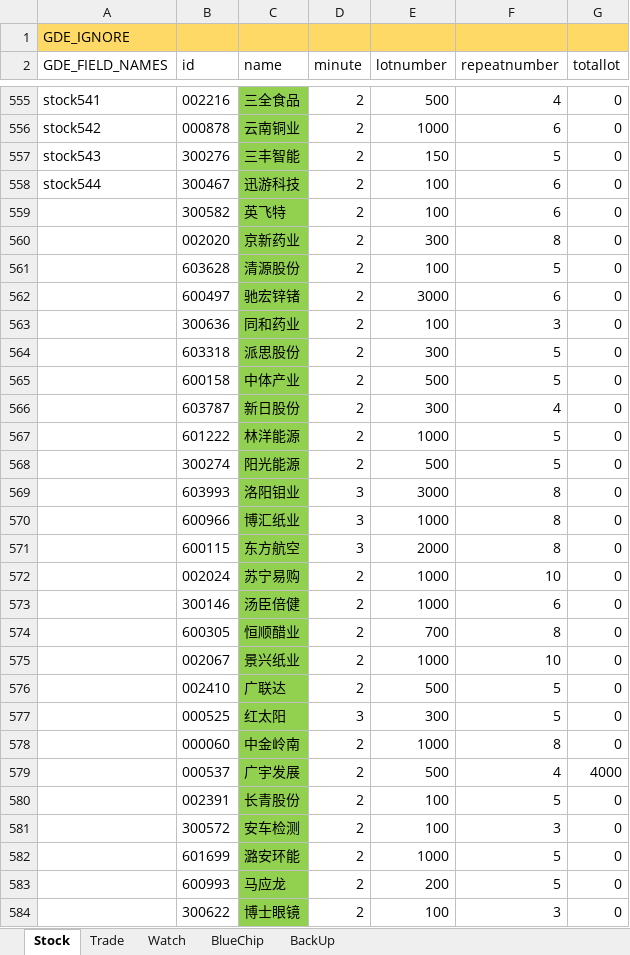
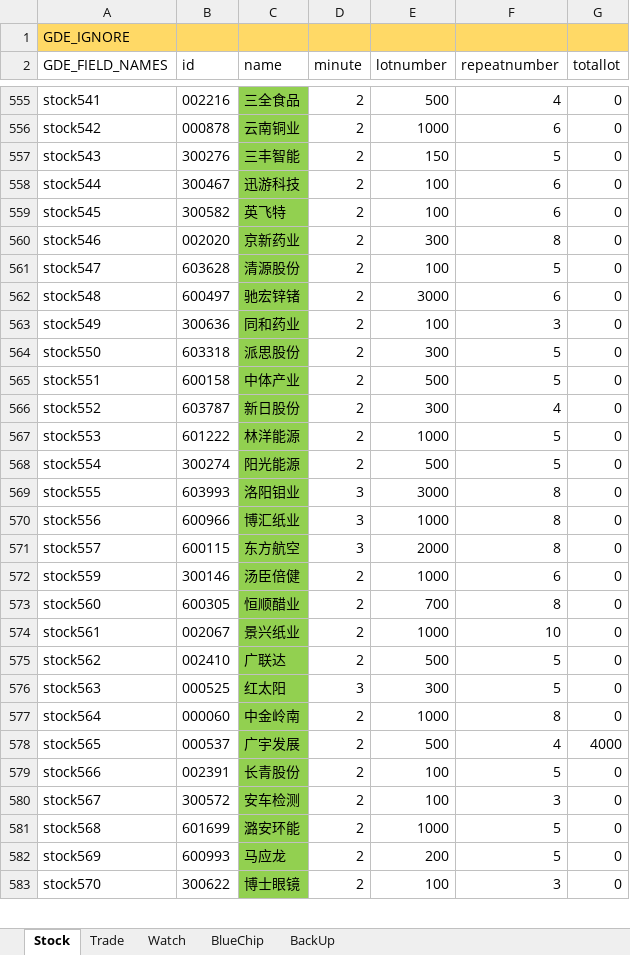
Before and after one commit to zsdarkblue/TradeStation_ContinuousTrade, an Excel workbook: stock.xlsx, sheet Stock, drawn as a sheet; only a part is shown, gaps mark what is left out; values as stored, in another font and other column widths than the file's, no borders; removed rows and columns are numbered as before the commit, all else as after; the diff covers the shown part only; the diff names each change by its address in the sheet, - before the commit and + after, or states it on an @@ line.

```diff
--- a/stock.xlsx (sheet Stock)
+++ b/stock.xlsx (sheet Stock)
-A559 (GDE_FIELD_NAMES): (empty)
+A559 (GDE_FIELD_NAMES): stock545
-A560 (GDE_FIELD_NAMES): (empty)
+A560 (GDE_FIELD_NAMES): stock546
-A561 (GDE_FIELD_NAMES): (empty)
+A561 (GDE_FIELD_NAMES): stock547
-A562 (GDE_FIELD_NAMES): (empty)
+A562 (GDE_FIELD_NAMES): stock548
-A563 (GDE_FIELD_NAMES): (empty)
+A563 (GDE_FIELD_NAMES): stock549
-A564 (GDE_FIELD_NAMES): (empty)
+A564 (GDE_FIELD_NAMES): stock550
-A565 (GDE_FIELD_NAMES): (empty)
+A565 (GDE_FIELD_NAMES): stock551
-A566 (GDE_FIELD_NAMES): (empty)
+A566 (GDE_FIELD_NAMES): stock552
-A567 (GDE_FIELD_NAMES): (empty)
+A567 (GDE_FIELD_NAMES): stock553
-A568 (GDE_FIELD_NAMES): (empty)
+A568 (GDE_FIELD_NAMES): stock554
-A569 (GDE_FIELD_NAMES): (empty)
+A569 (GDE_FIELD_NAMES): stock555
-A570 (GDE_FIELD_NAMES): (empty)
+A570 (GDE_FIELD_NAMES): stock556
-A571 (GDE_FIELD_NAMES): (empty)
+A571 (GDE_FIELD_NAMES): stock557
-row 572:  | 002024 | 苏宁易购 | 2 | 1000 | 10 | 0
-A572 (GDE_FIELD_NAMES): (empty)
+A572 (GDE_FIELD_NAMES): stock559
-A573 (GDE_FIELD_NAMES): (empty)
+A573 (GDE_FIELD_NAMES): stock560
-A574 (GDE_FIELD_NAMES): (empty)
+A574 (GDE_FIELD_NAMES): stock561
-A575 (GDE_FIELD_NAMES): (empty)
+A575 (GDE_FIELD_NAMES): stock562
-A576 (GDE_FIELD_NAMES): (empty)
+A576 (GDE_FIELD_NAMES): stock563
-A577 (GDE_FIELD_NAMES): (empty)
+A577 (GDE_FIELD_NAMES): stock564
-A578 (GDE_FIELD_NAMES): (empty)
+A578 (GDE_FIELD_NAMES): stock565
-A579 (GDE_FIELD_NAMES): (empty)
+A579 (GDE_FIELD_NAMES): stock566
-A580 (GDE_FIELD_NAMES): (empty)
+A580 (GDE_FIELD_NAMES): stock567
-A581 (GDE_FIELD_NAMES): (empty)
+A581 (GDE_FIELD_NAMES): stock568
-A582 (GDE_FIELD_NAMES): (empty)
+A582 (GDE_FIELD_NAMES): stock569
-A583 (GDE_FIELD_NAMES): (empty)
+A583 (GDE_FIELD_NAMES): stock570
```
Also changed, not shown: 24 edited cells elsewhere in this sheet, 4 other files.
